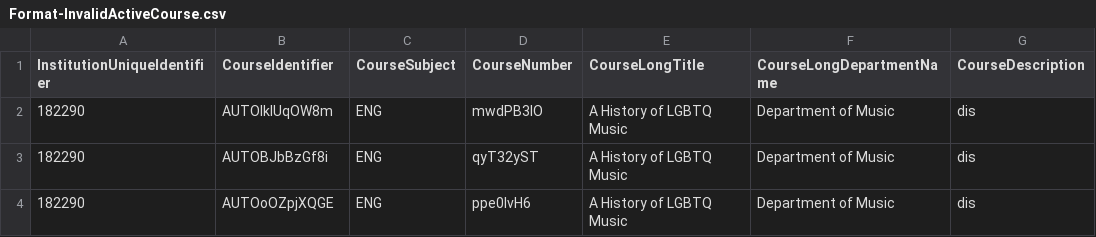
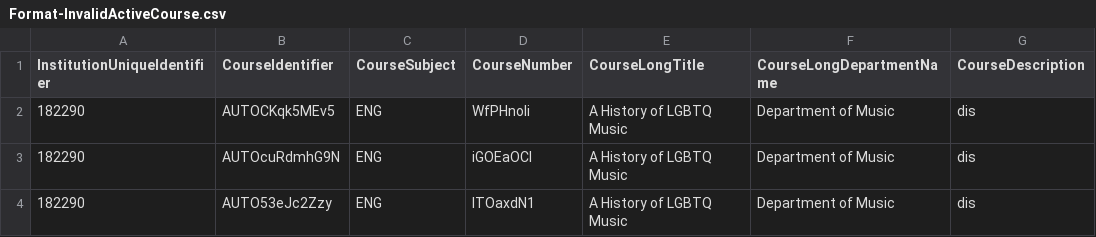
Before and after one commit to danielfernandes202/playwright_migration, a CSV file: test_data/CatalogFiles/Format-InvalidActiveCourse.csv, drawn as a sheet; only a part is shown; the diff names each change by its address in the sheet, - before the commit and + after, or states it on an @@ line.

```diff
--- a/test_data/CatalogFiles/Format-InvalidActiveCourse.csv
+++ b/test_data/CatalogFiles/Format-InvalidActiveCourse.csv
-B2 (CourseIdentifier): AUTOIklUqOW8m
+B2 (CourseIdentifier): AUTOCKqk5MEv5
-D2 (CourseNumber): mwdPB3lO
+D2 (CourseNumber): WfPHnoli
-B3 (CourseIdentifier): AUTOBJbBzGf8i
+B3 (CourseIdentifier): AUTOcuRdmhG9N
-D3 (CourseNumber): qyT32yST
+D3 (CourseNumber): iGOEaOCI
-B4 (CourseIdentifier): AUTOoOZpjXQGE
+B4 (CourseIdentifier): AUTO53eJc2Zzy
-D4 (CourseNumber): ppe0IvH6
+D4 (CourseNumber): lTOaxdN1
```
Also changed, not shown: test_data/CatalogFiles/DuplicateCourseIdentifier.csv, test_data/uploadRules/182290_CritcalError-InvalidInstitutionId.csv, 11 other files.
